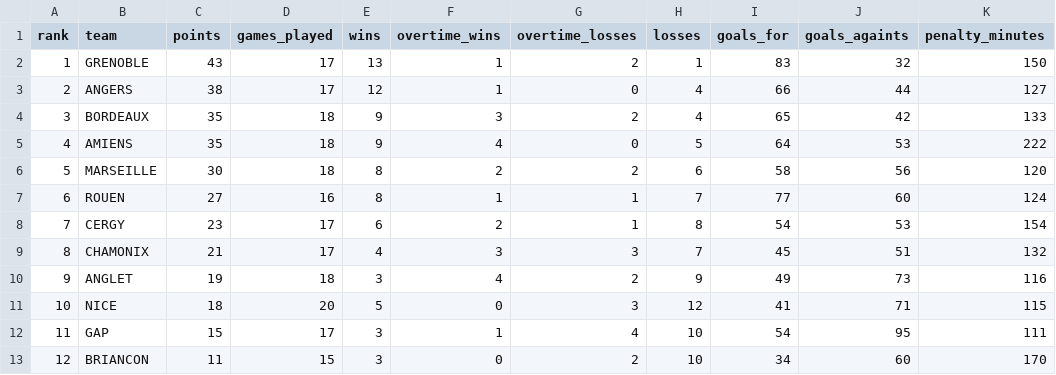
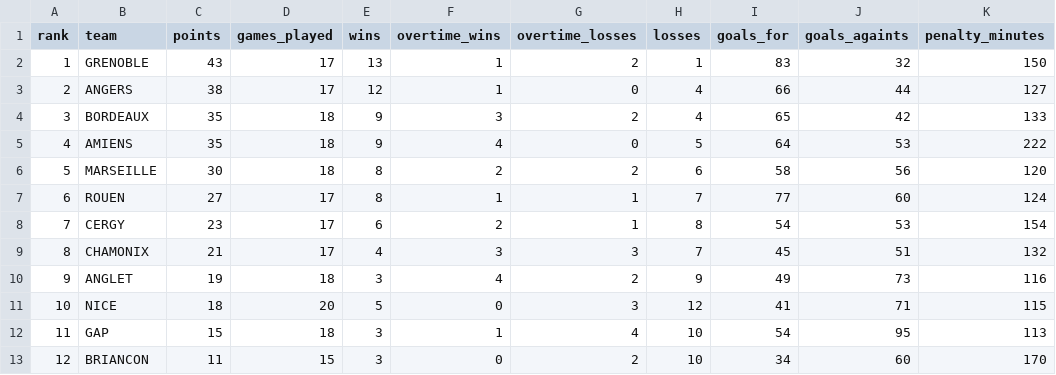
Before and after one commit to Dragilooping/Python_main, a CSV file: ligue_magnus_rankings.csv, drawn as a sheet.

```diff
--- a/ligue_magnus_rankings.csv
+++ b/ligue_magnus_rankings.csv
@@ -6,3 +6,3 @@ rank,team,points,games_played,wins,overtime_wins,overtime_losses,losses,goals_fo
 5,MARSEILLE,30,18,8,2,2,6,58,56,120
-6,ROUEN,27,16,8,1,1,7,77,60,124
+6,ROUEN,27,17,8,1,1,7,77,60,124
 7,CERGY,23,17,6,2,1,8,54,53,154
@@ -11,3 +11,3 @@ rank,team,points,games_played,wins,overtime_wins,overtime_losses,losses,goals_fo
 10,NICE,18,20,5,0,3,12,41,71,115
-11,GAP,15,17,3,1,4,10,54,95,111
+11,GAP,15,18,3,1,4,10,54,95,113
 12,BRIANCON,11,15,3,0,2,10,34,60,170
```
